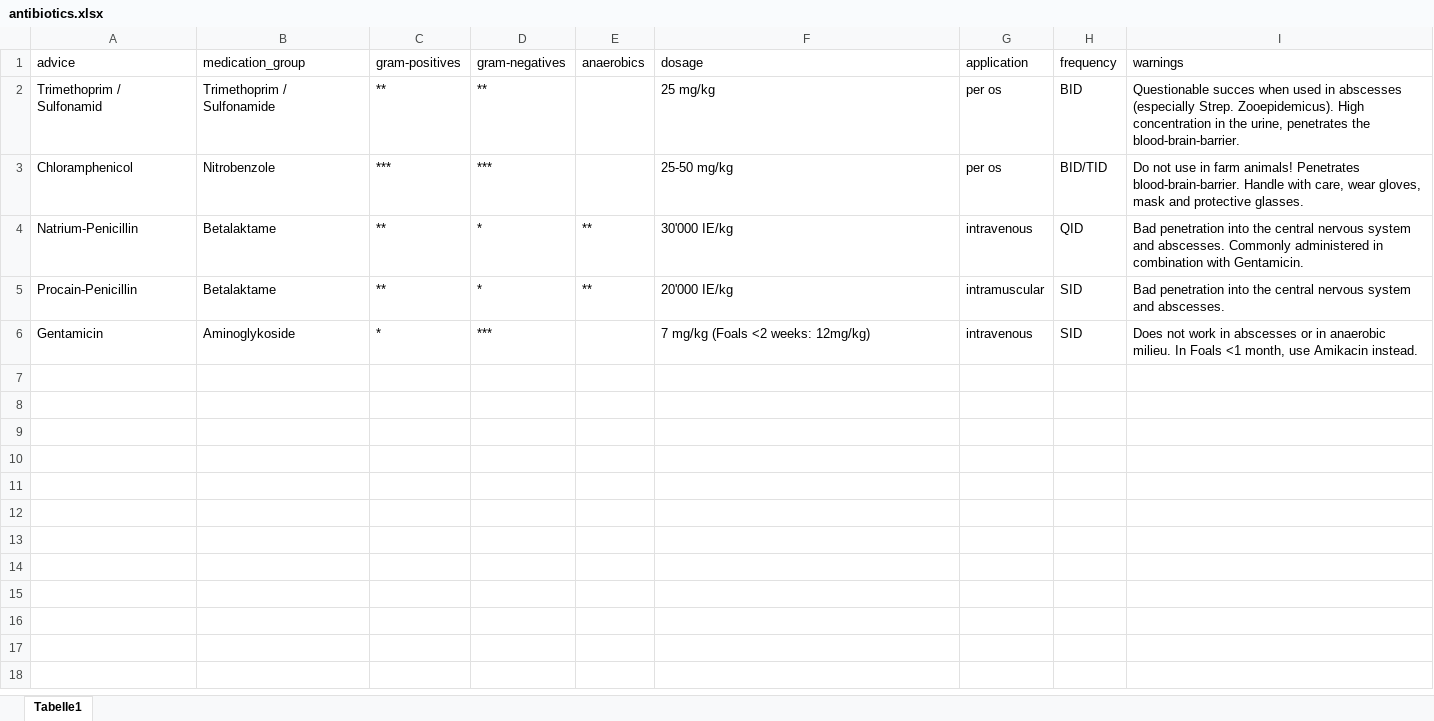
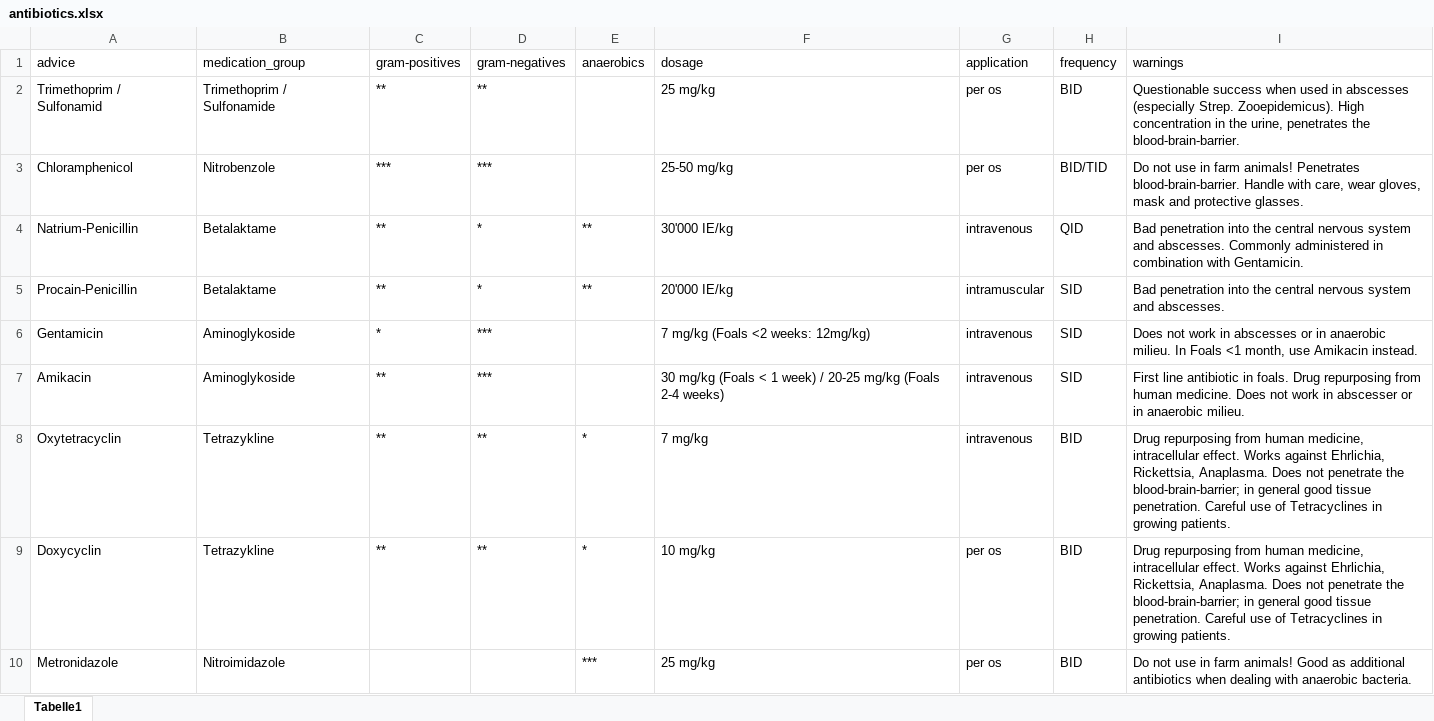
Before and after one commit to starshrimp/CDSS, an Excel workbook: antibiotics.xlsx, sheet Tabelle1, drawn as a sheet; only a part is shown; values as stored, in another font and other column widths than the file's, no borders; the diff covers the shown part only; the diff names each change by its address in the sheet, - before the commit and + after, or states it on an @@ line.

Commit message:
added more antibiotics and rules

```diff
--- a/antibiotics.xlsx (sheet Tabelle1)
+++ b/antibiotics.xlsx (sheet Tabelle1)
-I2 (warnings): Questionable succes when used…
+I2 (warnings): Questionable success when used…
+row 7: Amikacin | Aminoglykoside | ** | *** |  | 30 mg/kg (Foals < 1 week) / 20-25 mg/kg (Foals 2-4 weeks) | intravenous | SID | First line antibiotic in foals. Drug repurposing from human medicine. Does not work in abscesser or in anaerobic milieu.
+row 8: Oxytetracyclin | Tetrazykline | ** | ** | * | 7 mg/kg | intravenous | BID | Drug repurposing from human medicine, intracellular effect. Works against Ehrlichia, Rickettsia, Anaplasma. Does not penetrate the blood-brain-barrier; in general good tissue penetration. Careful use of Tetracyclines in growing patients.
+row 9: Doxycyclin | Tetrazykline | ** | ** | * | 10 mg/kg | per os | BID | Drug repurposing from human medicine, intracellular effect. Works against Ehrlichia, Rickettsia, Anaplasma. Does not penetrate the blood-brain-barrier; in general good tissue penetration. Careful use of Tetracyclines in growing patients.
+row 10: Metronidazole | Nitroimidazole |  |  | *** | 25 mg/kg | per os | BID | Do not use in farm animals! Good as additional antibiotics when dealing with anaerobic bacteria.
```
Also changed, not shown: 9 added rows elsewhere in this sheet, conditions.xlsx, rules.xlsx.
